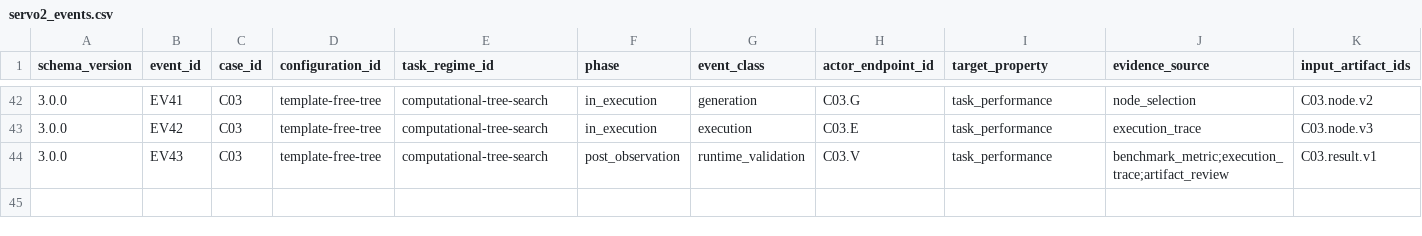
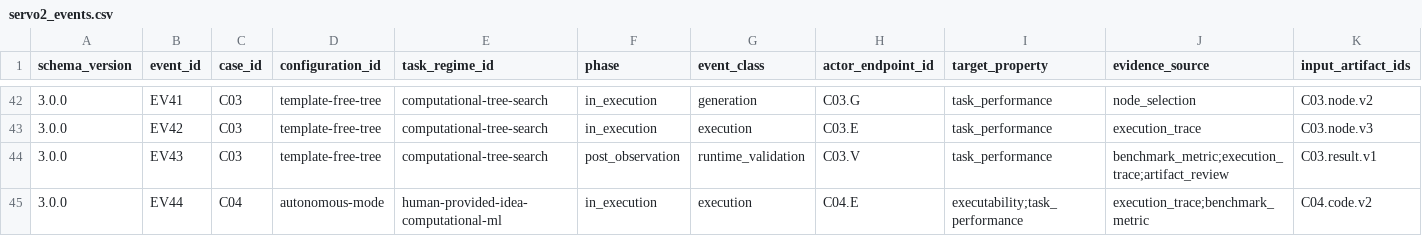
Before and after one commit to ysys143/servo-caisc2026, a CSV file: submission/analysis/servo2_events.csv, drawn as a sheet; only a part is shown, gaps mark what is left out; rows hold the shown columns only; the diff names each change by its address in the sheet, - before the commit and + after, or states it on an @@ line.

Commit message:
fix(manuscript): require explicit repair executions

```diff
--- a/submission/analysis/servo2_events.csv
+++ b/submission/analysis/servo2_events.csv
+row 45: 3.0.0 | EV44 | C04 | autonomous-mode | human-provided-idea-computational-ml | in_execution | execution | C04.E | executability;task_performance | execution_trace;benchmark_metric | C04.code.v2
```
Also changed, not shown: submission/analysis/servo2_closure_witnesses.csv, submission/release/package/analysis/servo2_closure_witnesses.csv, 18 other files.
